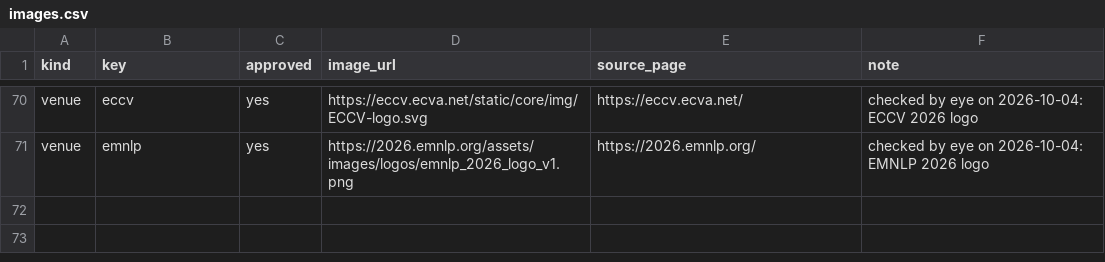
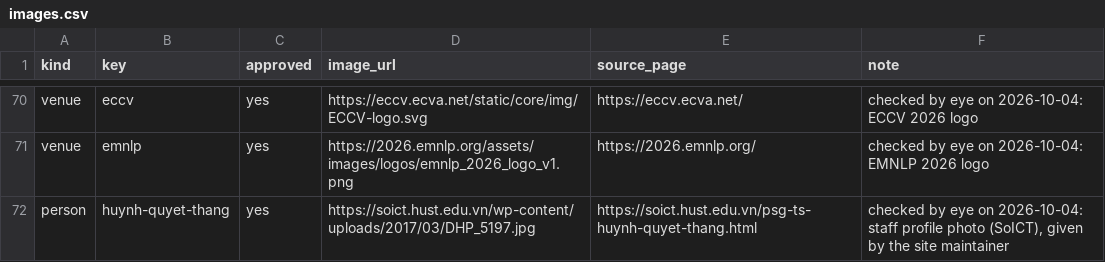
Before and after one commit to thanhlexyz/vn-at-top-ai-conference, a CSV file: backend/images.csv, drawn as a sheet; only a part is shown, gaps mark what is left out; the diff names each change by its address in the sheet, - before the commit and + after, or states it on an @@ line.

```diff
--- a/backend/images.csv
+++ b/backend/images.csv
+row 72: person | huynh-quyet-thang | yes | https://soict.hust.edu.vn/wp-content/uploads/2017/03/DHP_5197.jpg | https://soict.hust.edu.vn/psg-ts-huynh-quyet-thang.html | checked by eye on 2026-10-04: staff profile photo (SoICT), given by the site maintainer
```
Also changed, not shown: backend/roster.csv, 3 other files.
